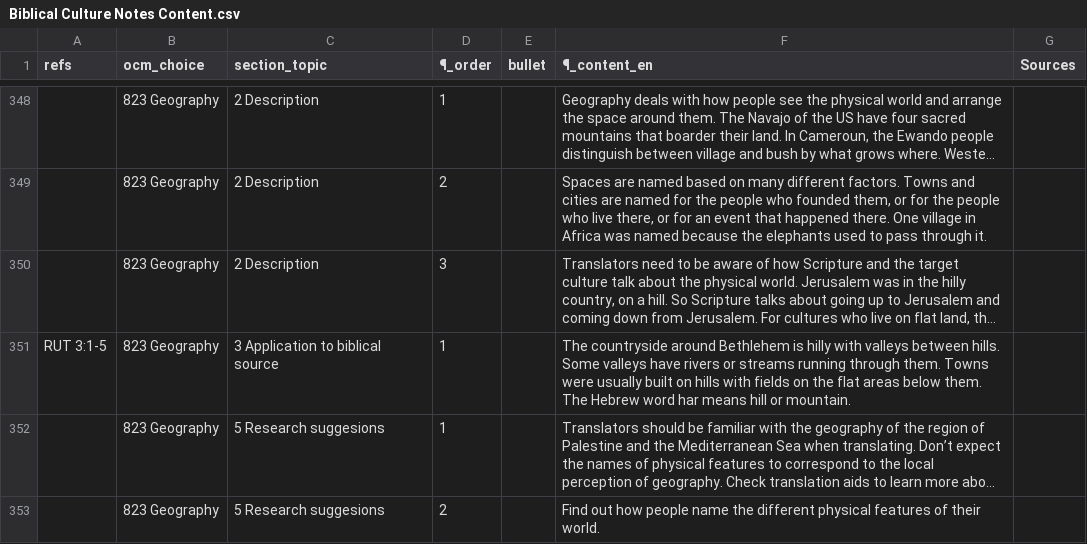
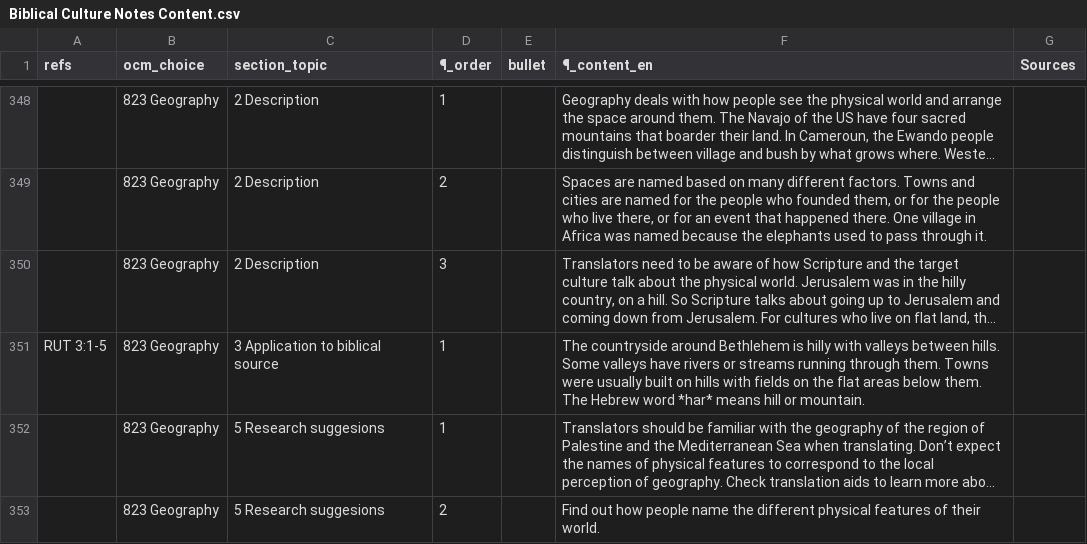
Before and after one commit to rick-maclean/globalAnthroNotes-1, a CSV file: scripts/data/Biblical Culture Notes Content.csv, drawn as a sheet; only a part is shown, gaps mark what is left out; long unchanged cells end in …; the diff covers the shown part only; the diff names each change by its address in the sheet, - before the commit and + after, or states it on an @@ line.

```diff
--- a/scripts/data/Biblical Culture Notes Content.csv
+++ b/scripts/data/Biblical Culture Notes Content.csv
-F351 (¶_content_en): …Hebrew word har means hill…
+F351 (¶_content_en): …Hebrew word *har* means hill…
```
Also changed, not shown: 28 edited cells elsewhere in this file, 1 other file.
